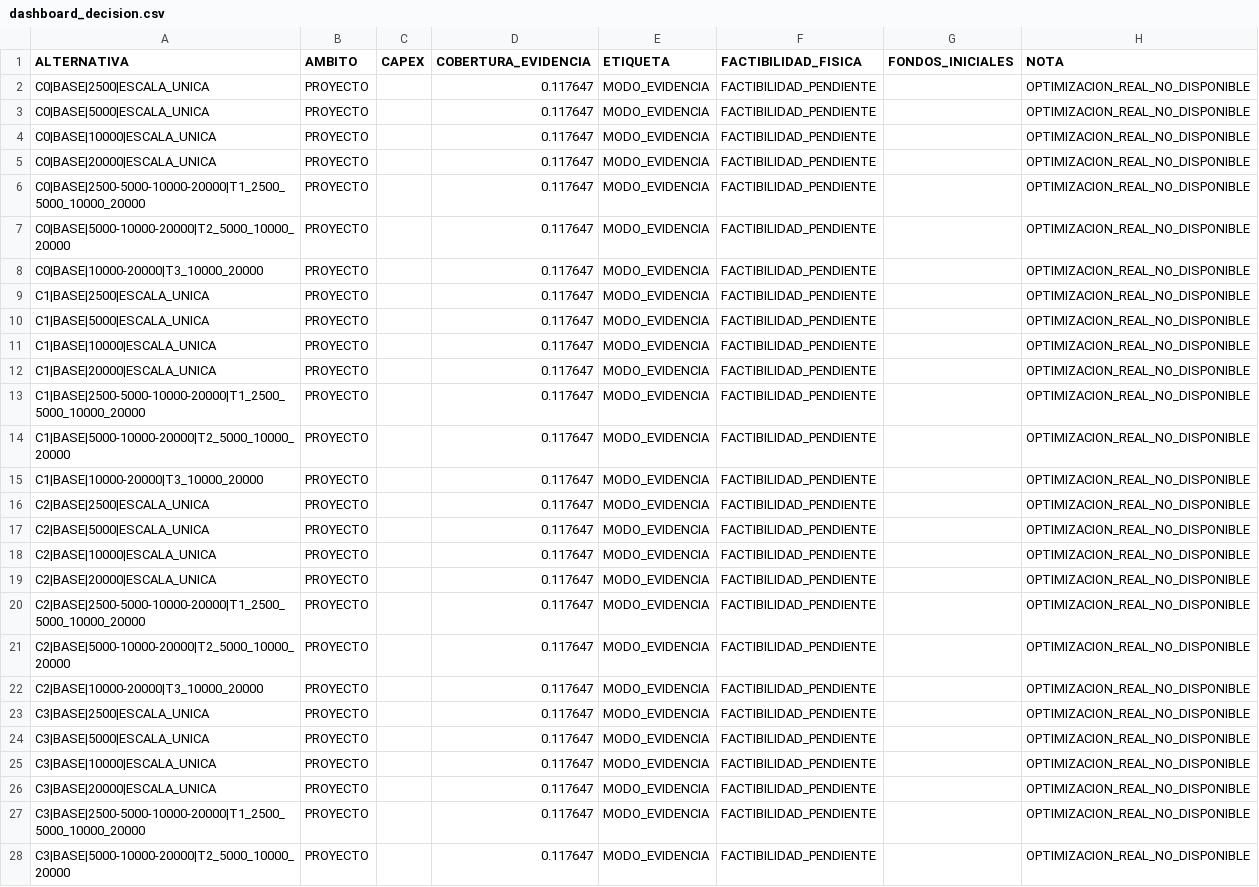
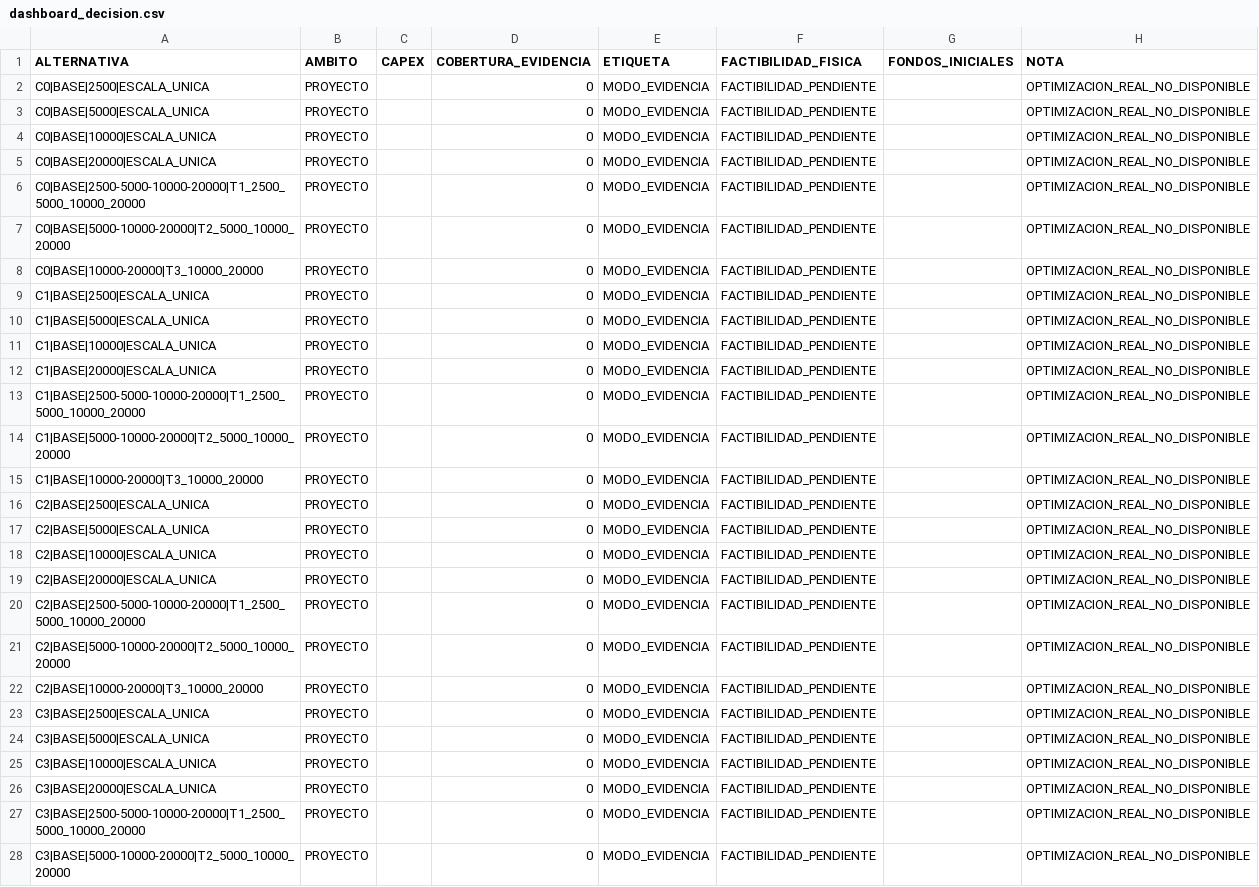
Before and after one commit to RamiroNicastro/proyecto-avicola-4., a CSV file: 22_riesgos/dashboard_decision.csv, drawn as a sheet; only a part is shown; the diff covers the shown part only; the diff names each change by its address in the sheet, - before the commit and + after, or states it on an @@ line.

```diff
--- a/22_riesgos/dashboard_decision.csv
+++ b/22_riesgos/dashboard_decision.csv
-D2:D28 (COBERTURA_EVIDENCIA): 0.117647
+D2:D28 (COBERTURA_EVIDENCIA): 0
```
Also changed, not shown: 81 edited cells elsewhere in this file, 00_gestion_proyecto/cobertura_motor.csv, 00_gestion_proyecto/tensiones_finales.csv, 20 other files.
